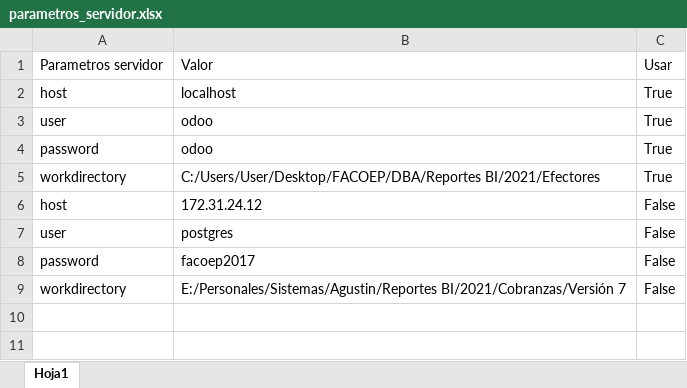
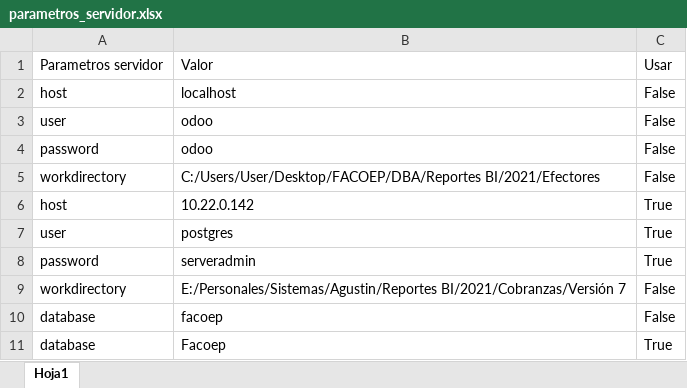
Before and after one commit to ivanachen1/FACOEP, an Excel workbook: DBA/Reportes BI/2021/detalle debitos/parametros_servidor.xlsx, sheet Hoja1, drawn as a sheet; values as stored, in another font and other column widths than the file's, no borders; table styles not drawn; the diff names each change by its address in the sheet, - before the commit and + after, or states it on an @@ line.

```diff
--- a/DBA/Reportes BI/2021/detalle debitos/parametros_servidor.xlsx (sheet Hoja1)
+++ b/DBA/Reportes BI/2021/detalle debitos/parametros_servidor.xlsx (sheet Hoja1)
-C2:C5: True
+C2:C5: False
-B6: 172.31.24.12
+B6: 10.22.0.142
-C6:C8: False
+C6:C8: True
-B8: facoep2017
+B8: serveradmin
+row 10: database | facoep | False
+row 11: database | Facoep | True
```
Also changed, not shown: DBA/Reportes BI/2021/Efectores/parametros_servidor.xlsx, 5 other files.
